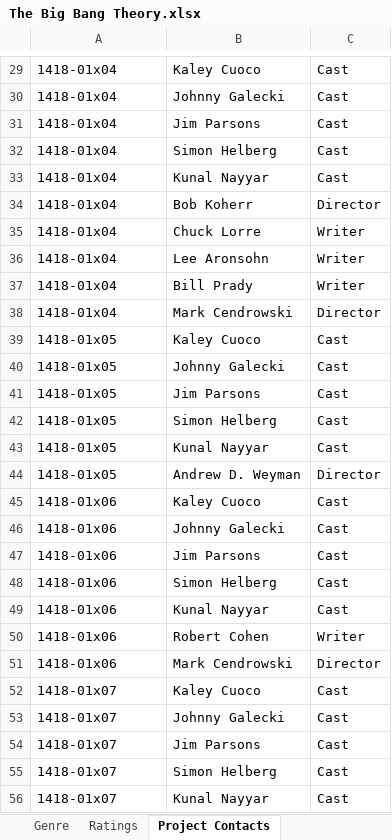
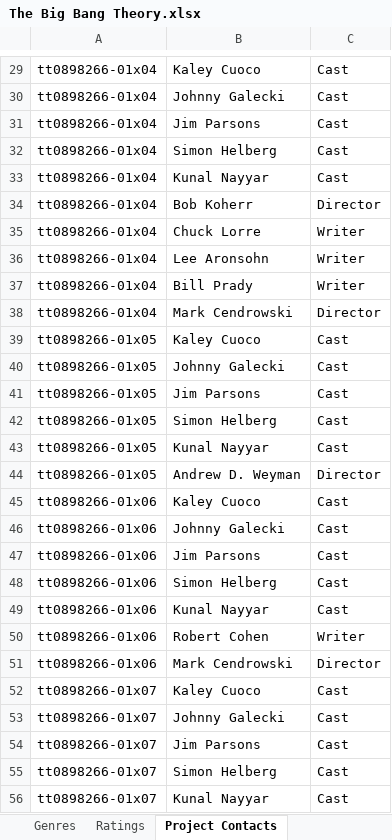
Before and after one commit to joshcreter/ft-tmdb, an Excel workbook: output/The Big Bang Theory.xlsx, sheet Project Contacts, drawn as a sheet; only a part is shown, gaps mark what is left out; values as stored, in another font and other column widths than the file's, no borders; the diff covers the shown part only; the diff names each change by its address in the sheet, - before the commit and + after, or states it on an @@ line.

```diff
--- a/output/The Big Bang Theory.xlsx (sheet Project Contacts)
+++ b/output/The Big Bang Theory.xlsx (sheet Project Contacts)
-sheet tab: Genre
+sheet tab: Genres
-A29:A38: 1418-01x04
+A29:A38: tt0898266-01x04
-A39:A44: 1418-01x05
+A39:A44: tt0898266-01x05
-A45:A51: 1418-01x06
+A45:A51: tt0898266-01x06
-A52:A56: 1418-01x07
+A52:A56: tt0898266-01x07
```
Also changed, not shown: 1872 edited cells elsewhere in this sheet, sheet Project Groups, sheet Ratings, sheet Applications, sheet Countries of Origin, sheet Genres, other sheet tabs, output/I Love Lucy.xlsx, 11 other files.
